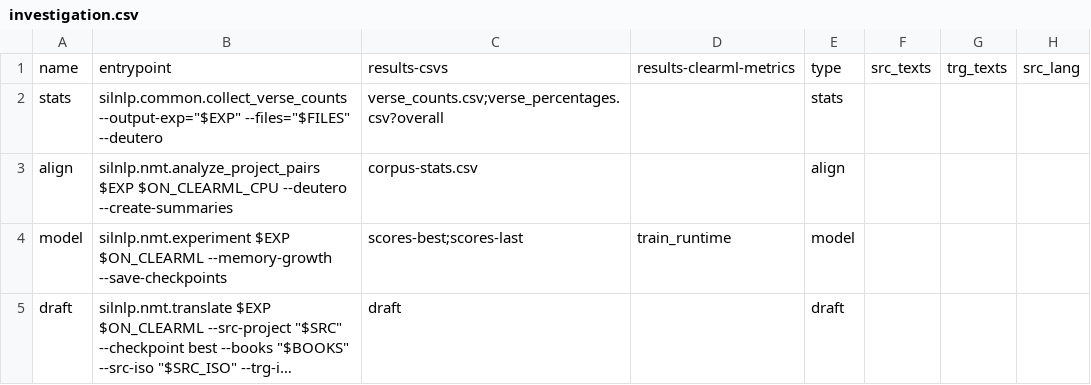
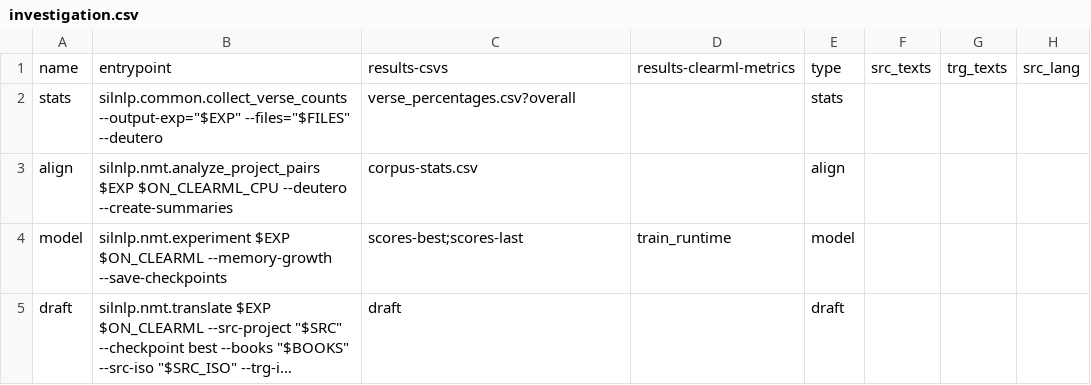
Before and after one commit to sillsdev/silnlp, a CSV file: onboarding-dashboard/config-templates/investigation.csv, drawn as a sheet; only a part is shown; long unchanged cells end in …; the diff names each change by its address in the sheet, - before the commit and + after, or states it on an @@ line.

Commit message:
Hotfix: remove verse counts from results csvs

```diff
--- a/onboarding-dashboard/config-templates/investigation.csv
+++ b/onboarding-dashboard/config-templates/investigation.csv
-C2: verse_counts.csv;verse_percentages.csv?overall
+C2: verse_percentages.csv?overall
```
